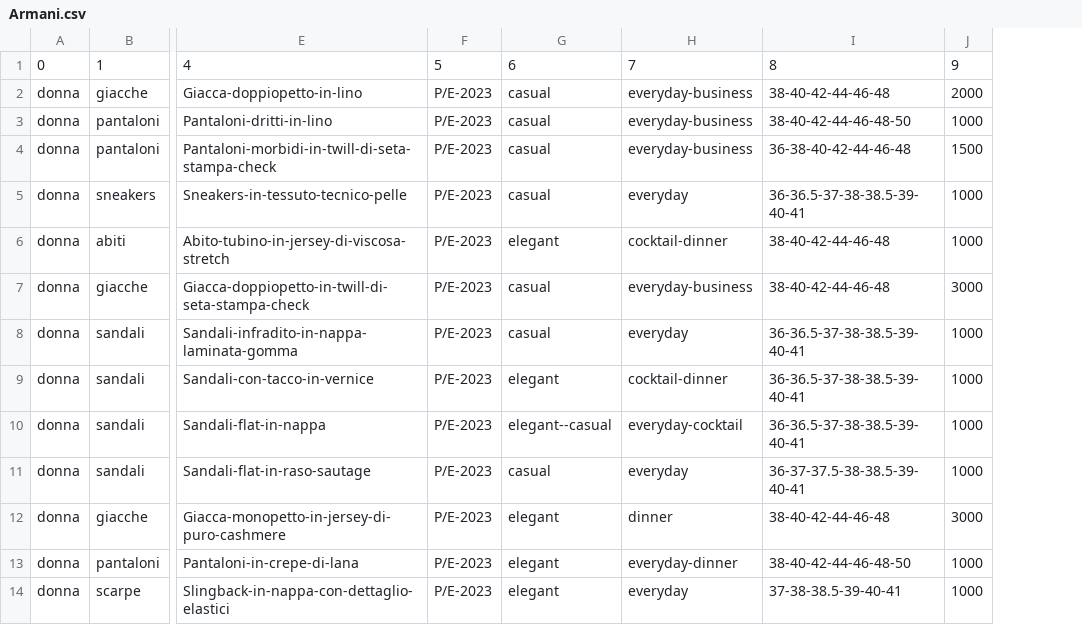
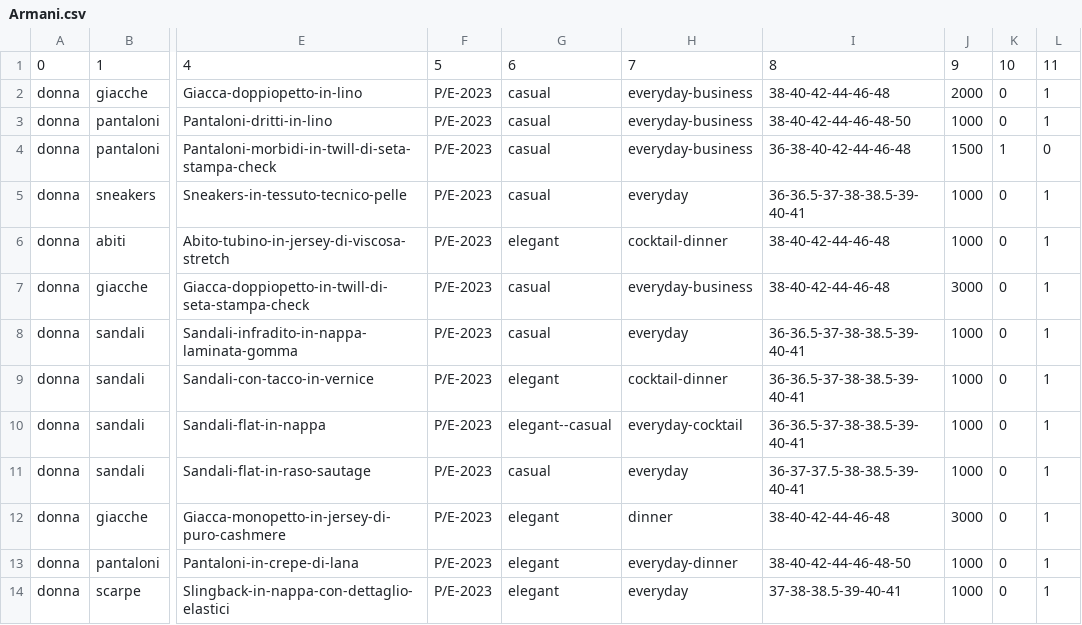
Before and after one commit to Leonardo-Michelazzo/LLama-AI, a CSV file: categorizzatore/Armani.csv, drawn as a sheet; only a part is shown, gaps mark what is left out; the diff names each change by its address in the sheet, - before the commit and + after, or states it on an @@ line.

Commit message:
Update Armani.csv

```diff
--- a/categorizzatore/Armani.csv
+++ b/categorizzatore/Armani.csv
+column K, rows 1-14: 10 | 0 | 0 | 1 | 0 | 0 | 0 | 0 | 0 | 0 | 0 | 0 | 0 | 0
+column L, rows 1-14: 11 | 1 | 1 | 0 | 1 | 1 | 1 | 1 | 1 | 1 | 1 | 1 | 1 | 1
```
